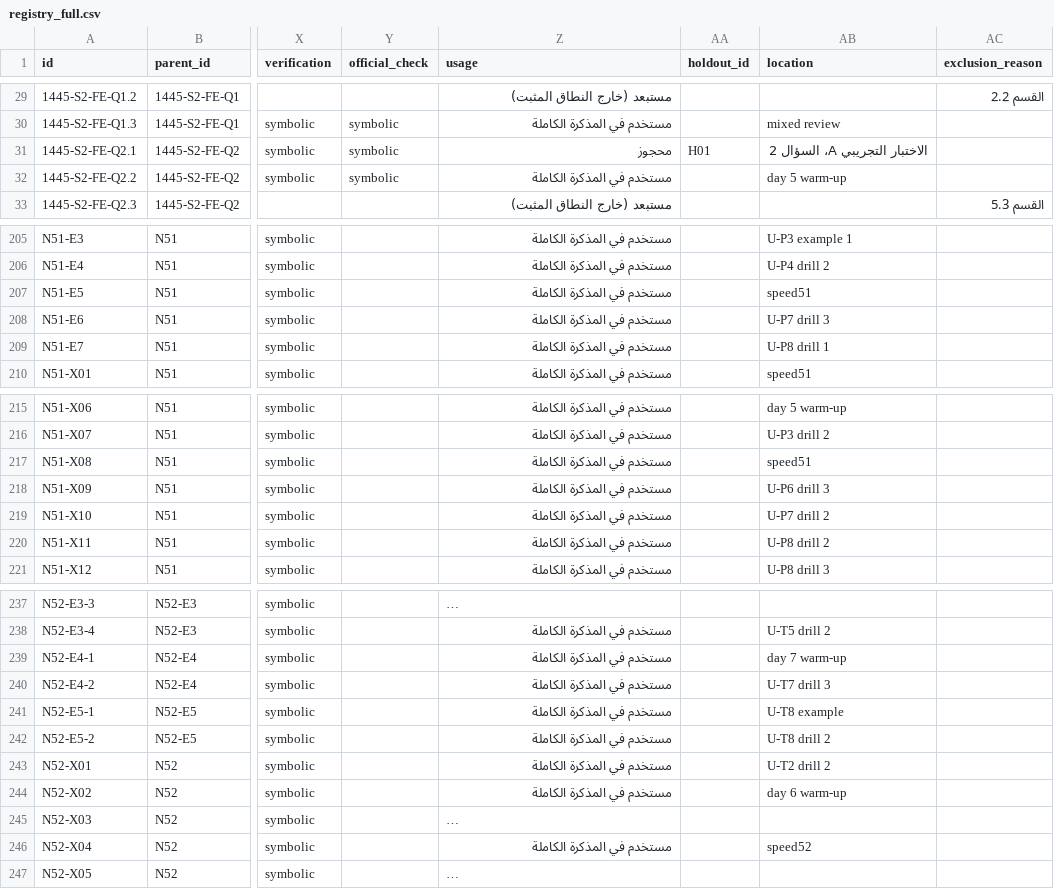
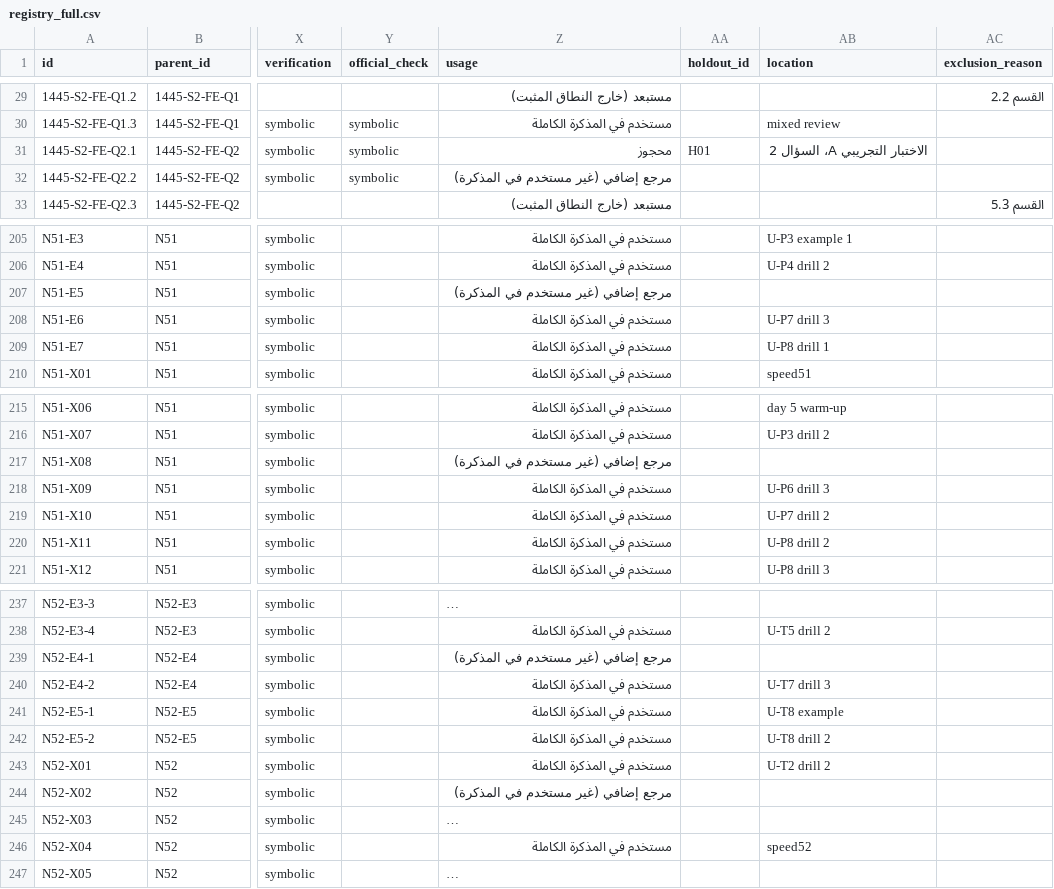
Before and after one commit to ziyadalb/Lab, a CSV file: math111-quiz2/data/registry_full.csv, drawn as a sheet; only a part is shown, gaps mark what is left out; long unchanged cells end in …; the diff names each change by its address in the sheet, - before the commit and + after, or states it on an @@ line.

```diff
--- a/math111-quiz2/data/registry_full.csv
+++ b/math111-quiz2/data/registry_full.csv
-Z32 (usage): مستخدم في المذكرة الكاملة
+Z32 (usage): مرجع إضافي (غير مستخدم في المذكرة)
-AB32 (location): day 5 warm-up
+AB32 (location): (empty)
-Z207 (usage): مستخدم في المذكرة الكاملة
+Z207 (usage): مرجع إضافي (غير مستخدم في المذكرة)
-AB207 (location): speed51
+AB207 (location): (empty)
-Z217 (usage): مستخدم في المذكرة الكاملة
+Z217 (usage): مرجع إضافي (غير مستخدم في المذكرة)
-AB217 (location): speed51
+AB217 (location): (empty)
-Z239 (usage): مستخدم في المذكرة الكاملة
+Z239 (usage): مرجع إضافي (غير مستخدم في المذكرة)
-AB239 (location): day 7 warm-up
+AB239 (location): (empty)
-Z244 (usage): مستخدم في المذكرة الكاملة
+Z244 (usage): مرجع إضافي (غير مستخدم في المذكرة)
-AB244 (location): day 6 warm-up
+AB244 (location): (empty)
```
Also changed, not shown: math111-quiz2/data/registry_study_safe.csv, 37 other files.
